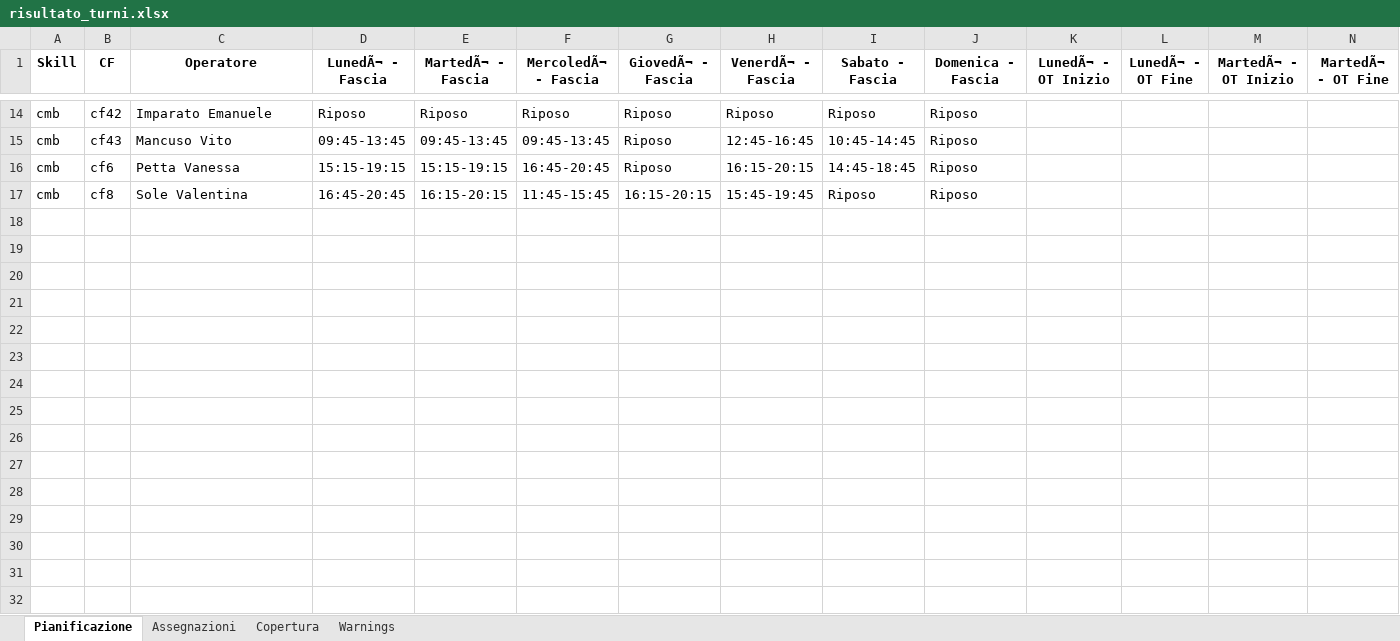
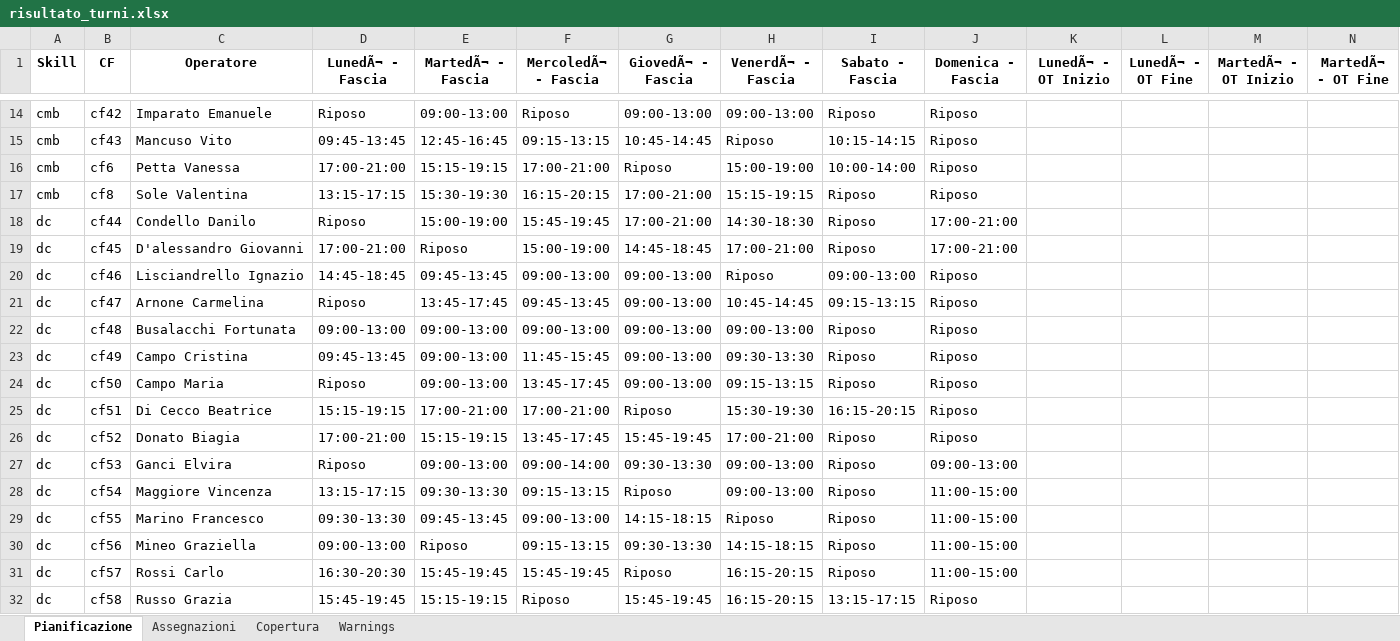
Before and after one commit to Willywillox/Wfm, an Excel workbook: dist/risultato_turni.xlsx, sheet Pianificazione, drawn as a sheet; only a part is shown, gaps mark what is left out; values as stored, in another font and other column widths than the file's, no borders; rows hold the shown columns only; the diff covers the shown part only; the diff names each change by its address in the sheet, - before the commit and + after, or states it on an @@ line.

```diff
--- a/dist/risultato_turni.xlsx (sheet Pianificazione)
+++ b/dist/risultato_turni.xlsx (sheet Pianificazione)
-E14 (MartedÃ¬ - Fascia): Riposo
+E14 (MartedÃ¬ - Fascia): 09:00-13:00
-G14 (GiovedÃ¬ - Fascia): Riposo
+G14 (GiovedÃ¬ - Fascia): 09:00-13:00
-H14 (VenerdÃ¬ - Fascia): Riposo
+H14 (VenerdÃ¬ - Fascia): 09:00-13:00
-E15 (MartedÃ¬ - Fascia): 09:45-13:45
+E15 (MartedÃ¬ - Fascia): 12:45-16:45
-F15 (MercoledÃ¬ - Fascia): 09:45-13:45
+F15 (MercoledÃ¬ - Fascia): 09:15-13:15
-G15 (GiovedÃ¬ - Fascia): Riposo
+G15 (GiovedÃ¬ - Fascia): 10:45-14:45
-H15 (VenerdÃ¬ - Fascia): 12:45-16:45
+H15 (VenerdÃ¬ - Fascia): Riposo
-I15 (Sabato - Fascia): 10:45-14:45
+I15 (Sabato - Fascia): 10:15-14:15
-D16 (LunedÃ¬ - Fascia): 15:15-19:15
+D16 (LunedÃ¬ - Fascia): 17:00-21:00
-F16 (MercoledÃ¬ - Fascia): 16:45-20:45
+F16 (MercoledÃ¬ - Fascia): 17:00-21:00
-H16 (VenerdÃ¬ - Fascia): 16:15-20:15
+H16 (VenerdÃ¬ - Fascia): 15:00-19:00
-I16 (Sabato - Fascia): 14:45-18:45
+I16 (Sabato - Fascia): 10:00-14:00
-D17 (LunedÃ¬ - Fascia): 16:45-20:45
+D17 (LunedÃ¬ - Fascia): 13:15-17:15
-E17 (MartedÃ¬ - Fascia): 16:15-20:15
+E17 (MartedÃ¬ - Fascia): 15:30-19:30
-F17 (MercoledÃ¬ - Fascia): 11:45-15:45
+F17 (MercoledÃ¬ - Fascia): 16:15-20:15
-G17 (GiovedÃ¬ - Fascia): 16:15-20:15
+G17 (GiovedÃ¬ - Fascia): 17:00-21:00
-H17 (VenerdÃ¬ - Fascia): 15:45-19:45
+H17 (VenerdÃ¬ - Fascia): 15:15-19:15
+row 18: dc | cf44 | Condello Danilo | Riposo | 15:00-19:00 | 15:45-19:45 | 17:00-21:00 | 14:30-18:30 | Riposo | 17:00-21:00
+row 19: dc | cf45 | D'alessandro Giovanni | 17:00-21:00 | Riposo | 15:00-19:00 | 14:45-18:45 | 17:00-21:00 | Riposo | 17:00-21:00
+row 20: dc | cf46 | Lisciandrello Ignazio | 14:45-18:45 | 09:45-13:45 | 09:00-13:00 | 09:00-13:00 | Riposo | 09:00-13:00 | Riposo
+row 21: dc | cf47 | Arnone Carmelina | Riposo | 13:45-17:45 | 09:45-13:45 | 09:00-13:00 | 10:45-14:45 | 09:15-13:15 | Riposo
+row 22: dc | cf48 | Busalacchi Fortunata | 09:00-13:00 | 09:00-13:00 | 09:00-13:00 | 09:00-13:00 | 09:00-13:00 | Riposo | Riposo
+row 23: dc | cf49 | Campo Cristina | 09:45-13:45 | 09:00-13:00 | 11:45-15:45 | 09:00-13:00 | 09:30-13:30 | Riposo | Riposo
+row 24: dc | cf50 | Campo Maria | Riposo | 09:00-13:00 | 13:45-17:45 | 09:00-13:00 | 09:15-13:15 | Riposo | Riposo
+row 25: dc | cf51 | Di Cecco Beatrice | 15:15-19:15 | 17:00-21:00 | 17:00-21:00 | Riposo | 15:30-19:30 | 16:15-20:15 | Riposo
+row 26: dc | cf52 | Donato Biagia | 17:00-21:00 | 15:15-19:15 | 13:45-17:45 | 15:45-19:45 | 17:00-21:00 | Riposo | Riposo
+row 27: dc | cf53 | Ganci Elvira | Riposo | 09:00-13:00 | 09:00-14:00 | 09:30-13:30 | 09:00-13:00 | Riposo | 09:00-13:00
+row 28: dc | cf54 | Maggiore Vincenza | 13:15-17:15 | 09:30-13:30 | 09:15-13:15 | Riposo | 09:00-13:00 | Riposo | 11:00-15:00
+row 29: dc | cf55 | Marino Francesco | 09:30-13:30 | 09:45-13:45 | 09:00-13:00 | 14:15-18:15 | Riposo | Riposo | 11:00-15:00
+row 30: dc | cf56 | Mineo Graziella | 09:00-13:00 | Riposo | 09:15-13:15 | 09:30-13:30 | 14:15-18:15 | Riposo | 11:00-15:00
+row 31: dc | cf57 | Rossi Carlo | 16:30-20:30 | 15:45-19:45 | 15:45-19:45 | Riposo | 16:15-20:15 | Riposo | 11:00-15:00
+row 32: dc | cf58 | Russo Grazia | 15:45-19:45 | 15:15-19:15 | Riposo | 15:45-19:45 | 16:15-20:15 | 13:15-17:15 | Riposo
```
Also changed, not shown: 53 added rows and 60 edited cells elsewhere in this sheet, sheet Copertura, sheet Assegnazioni, sheet Warnings, 42 other files.
